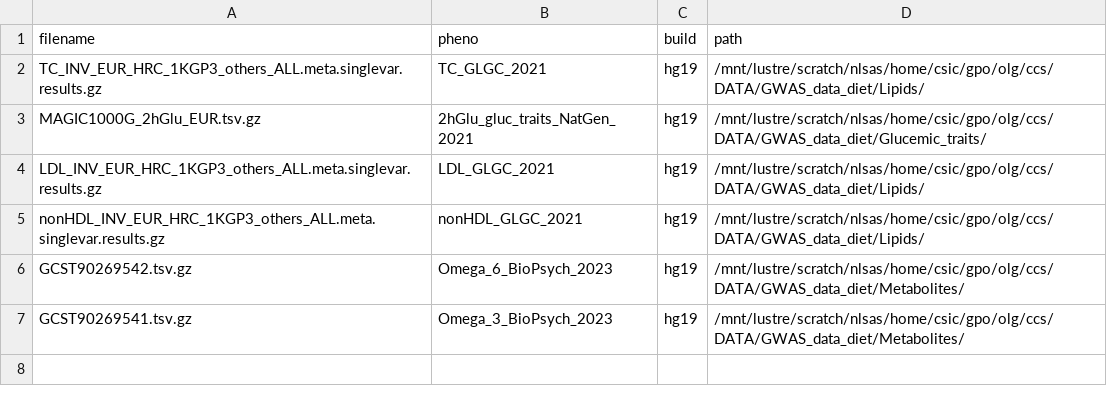
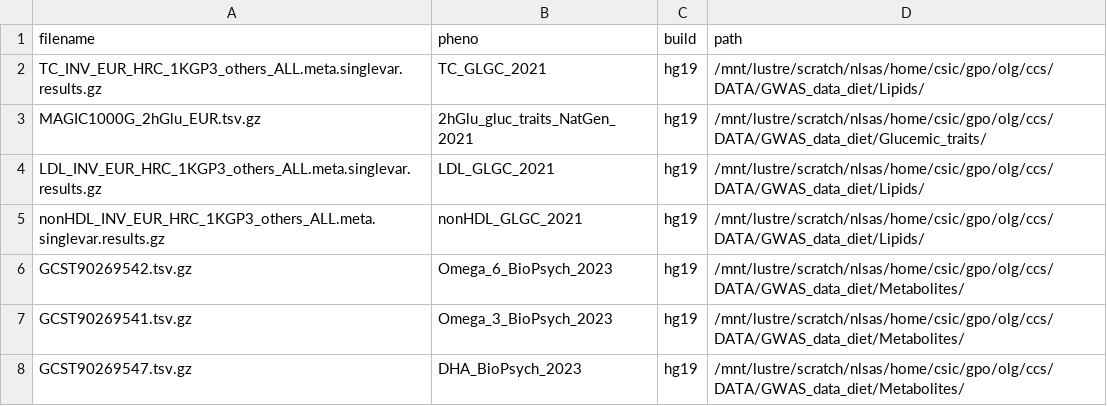
Before and after one commit to ccsbio/dietary-endophenotype-evolution, a TSV file: scripts_merge/arrays/array_cluster3_TC_prototype.tsv, drawn as a sheet; the diff names each change by its address in the sheet, - before the commit and + after, or states it on an @@ line.

```diff
--- a/scripts_merge/arrays/array_cluster3_TC_prototype.tsv
+++ b/scripts_merge/arrays/array_cluster3_TC_prototype.tsv
+row 8: GCST90269547.tsv.gz | DHA_BioPsych_2023 | hg19 | /mnt/lustre/scratch/nlsas/home/csic/gpo/olg/ccs/DATA/GWAS_data_diet/Metabolites/
```
Also changed, not shown: scripts_ldsc_regression/Example_arrays/array_Diet_ldsc_regression_ok.tsv, scripts_ldsc_regression/Example_arrays/array_meta-analyses_Diet_by_GenomicCoords_ok.tsv, 8 other files.
